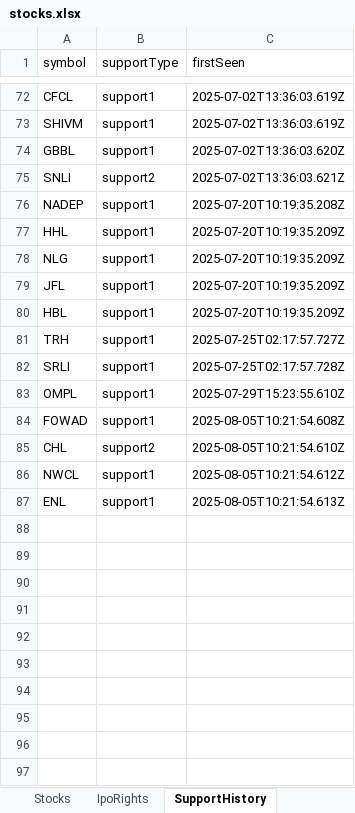
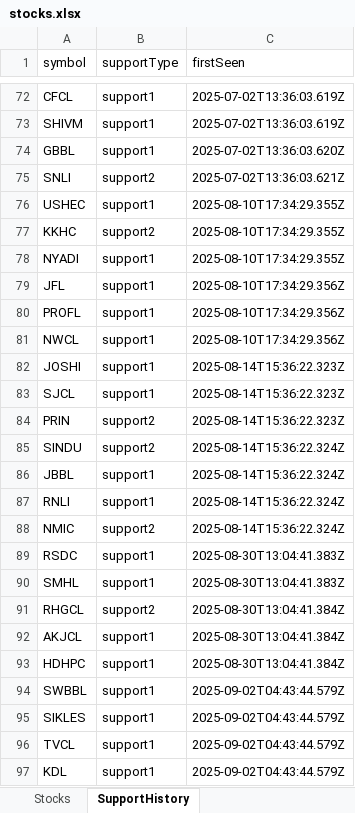
Before and after one commit to bikky983/jhingalala-_not_notification_system, an Excel workbook: public/stocks.xlsx, sheet SupportHistory, drawn as a sheet; only a part is shown, gaps mark what is left out; values as stored, in another font and other column widths than the file's, no borders; removed rows and columns are numbered as before the commit, all else as after; the diff covers the shown part only; the diff names each change by its address in the sheet, - before the commit and + after, or states it on an @@ line.

```diff
--- a/public/stocks.xlsx (sheet SupportHistory)
+++ b/public/stocks.xlsx (sheet SupportHistory)
-sheet tab: IpoRights
+row 76: USHEC | support1 | 2025-08-10T17:34:29.355Z
+row 77: KKHC | support2 | 2025-08-10T17:34:29.355Z
-A78 (symbol): NADEP
+A78 (symbol): NYADI
-C78 (firstSeen): 2025-07-20T10:19:35.208Z
+C78 (firstSeen): 2025-08-10T17:34:29.355Z
-row 77: HHL | support1 | 2025-07-20T10:19:35.209Z
-row 78: NLG | support1 | 2025-07-20T10:19:35.209Z
-C79 (firstSeen): 2025-07-20T10:19:35.209Z
+C79 (firstSeen): 2025-08-10T17:34:29.356Z
-row 80: HBL | support1 | 2025-07-20T10:19:35.209Z
-row 81: TRH | support1 | 2025-07-25T02:17:57.727Z
-row 82: SRLI | support1 | 2025-07-25T02:17:57.728Z
-A80 (symbol): OMPL
+A80 (symbol): PROFL
-C80 (firstSeen): 2025-07-29T15:23:55.610Z
+C80 (firstSeen): 2025-08-10T17:34:29.356Z
-row 84: FOWAD | support1 | 2025-08-05T10:21:54.608Z
-row 85: CHL | support2 | 2025-08-05T10:21:54.610Z
-C81 (firstSeen): 2025-08-05T10:21:54.612Z
+C81 (firstSeen): 2025-08-10T17:34:29.356Z
+row 82: JOSHI | support1 | 2025-08-14T15:36:22.323Z
+row 83: SJCL | support1 | 2025-08-14T15:36:22.323Z
+row 84: PRIN | support2 | 2025-08-14T15:36:22.323Z
+row 85: SINDU | support2 | 2025-08-14T15:36:22.324Z
+row 86: JBBL | support1 | 2025-08-14T15:36:22.324Z
-A87 (symbol): ENL
+A87 (symbol): RNLI
-C87 (firstSeen): 2025-08-05T10:21:54.613Z
+C87 (firstSeen): 2025-08-14T15:36:22.324Z
+row 88: NMIC | support2 | 2025-08-14T15:36:22.324Z
+row 89: RSDC | support1 | 2025-08-30T13:04:41.383Z
+row 90: SMHL | support1 | 2025-08-30T13:04:41.383Z
+row 91: RHGCL | support2 | 2025-08-30T13:04:41.384Z
+row 92: AKJCL | support1 | 2025-08-30T13:04:41.384Z
+row 93: HDHPC | support1 | 2025-08-30T13:04:41.384Z
+row 94: SWBBL | support1 | 2025-09-02T04:43:44.579Z
+row 95: SIKLES | support1 | 2025-09-02T04:43:44.579Z
+row 96: TVCL | support1 | 2025-09-02T04:43:44.579Z
+row 97: KDL | support1 | 2025-09-02T04:43:44.579Z
```
Also changed, not shown: 14 added rows elsewhere in this sheet, sheet Stocks.
